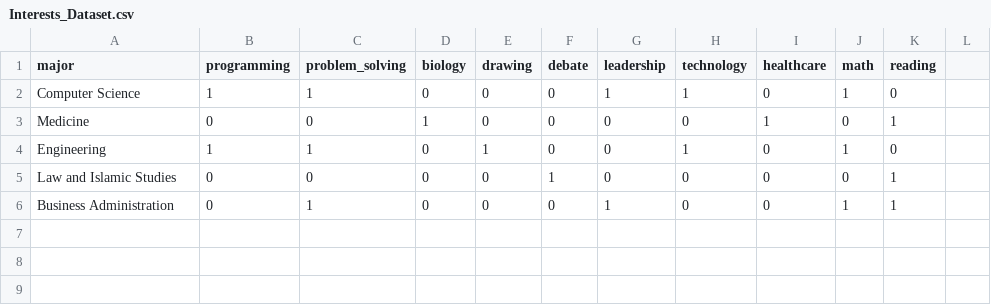
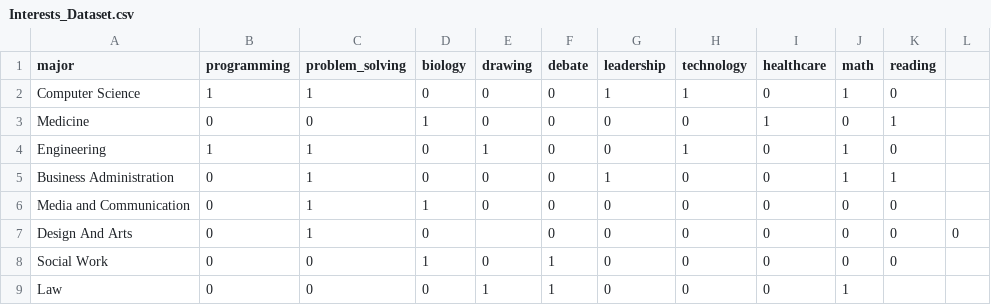
Before and after one commit to asail-12/Software-Tools-Project, a CSV file: Interests_Dataset.csv, drawn as a sheet.

Commit message:
Update Interests_Dataset.csv

```diff
--- a/Interests_Dataset.csv
+++ b/Interests_Dataset.csv
@@ -4,3 +4,6 @@ Medicine,0,0,1,0,0,0,0,1,0,1
 Engineering,1,1,0,1,0,0,1,0,1,0
-Law and Islamic Studies,0,0,0,0,1,0,0,0,0,1
 Business Administration,0,1,0,0,0,1,0,0,1,1
+Media and Communication,0,1,1,0,0,0,0,0,0,0
+Design And Arts,0,1,0,,0,0,0,0,0,0,0
+Social Work,0,0,1,0,1,0,0,0,0,0
+Law,0,0,0,1,1,0,0,0,1
```
